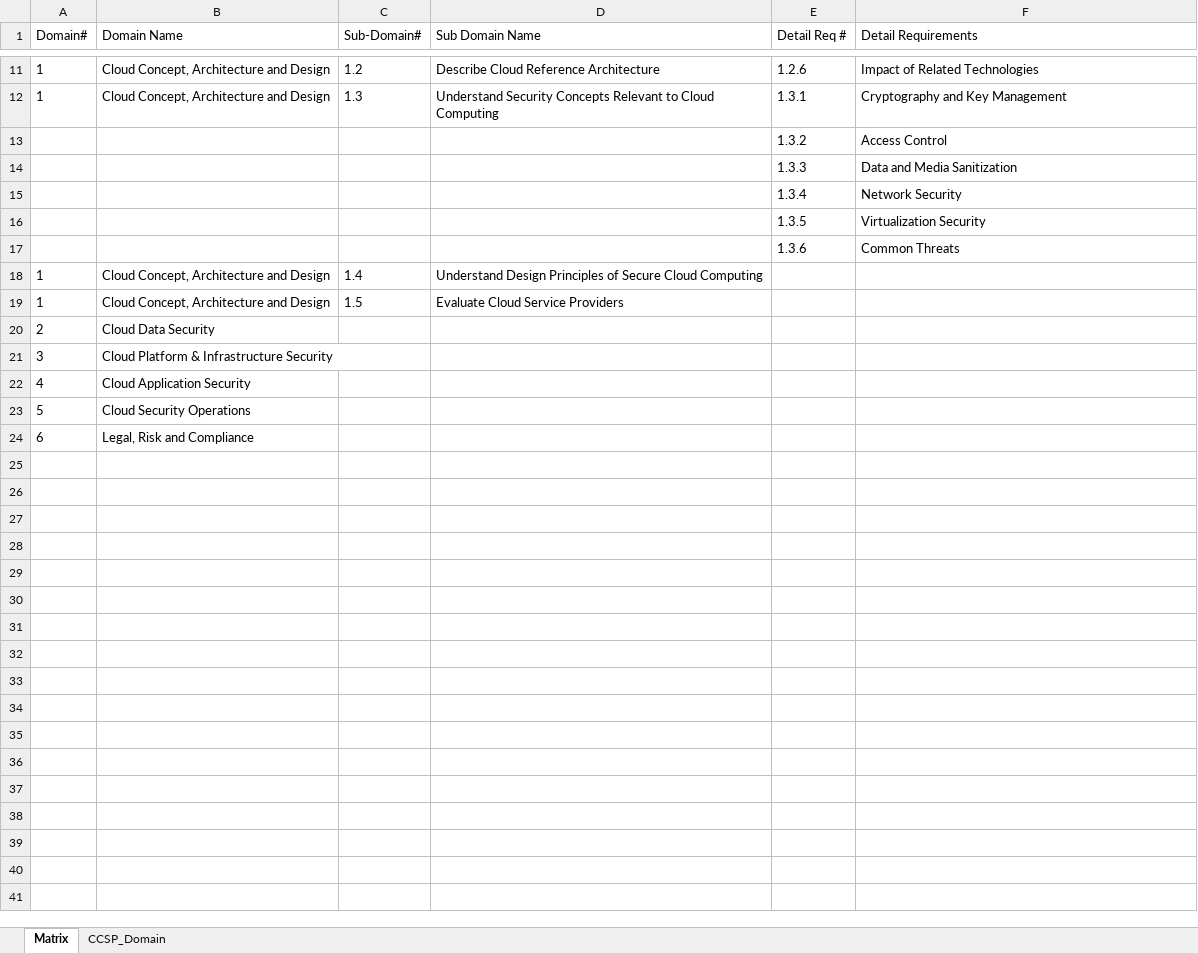
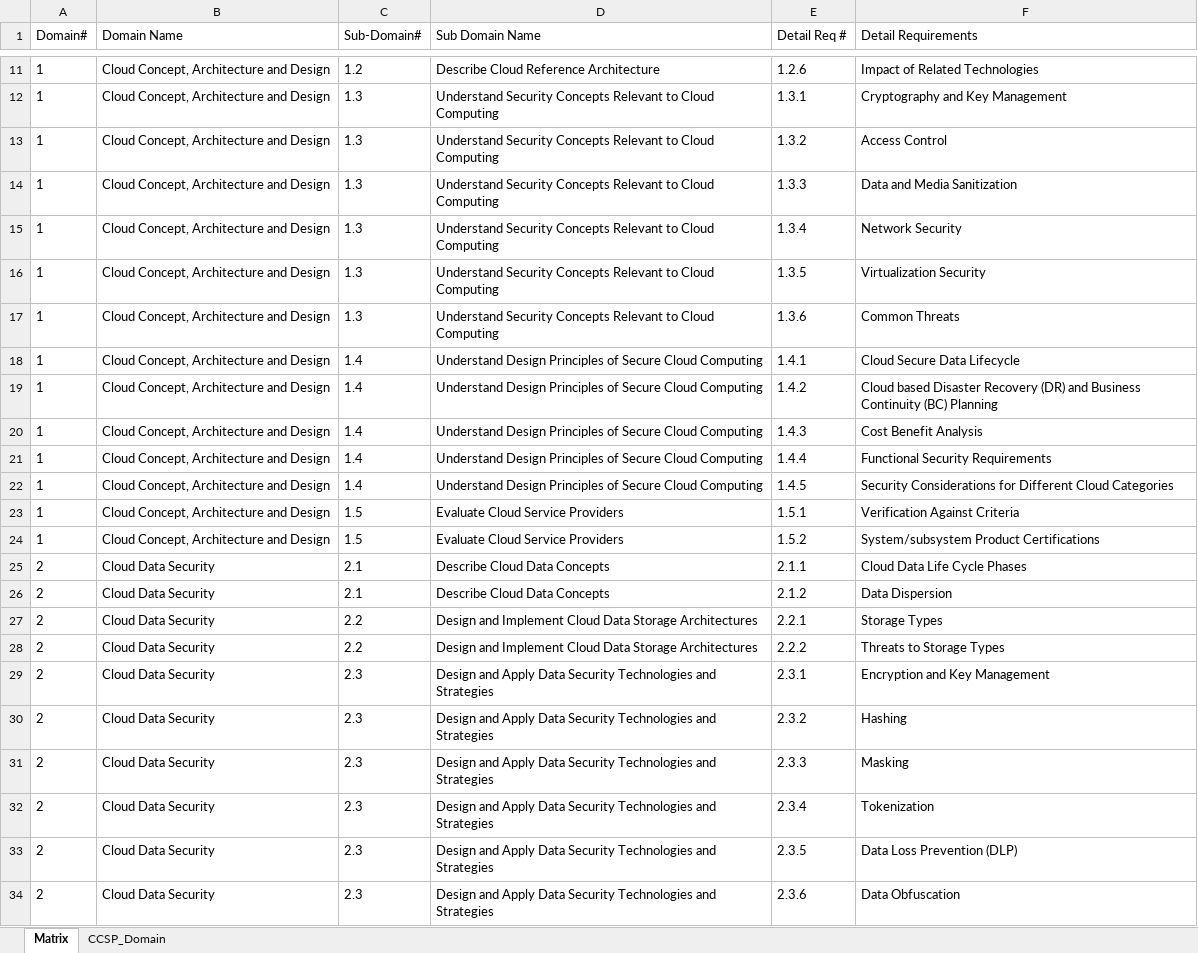
Before and after one commit to yasenstar/cloud_computing, an Excel workbook: ISC2-CCSP/CCSP_Domain_Matrix.xlsx, sheet Matrix, drawn as a sheet; only a part is shown, gaps mark what is left out; the shorter side is filled out with more unchanged rows; values as stored, in another font and other column widths than the file's, no borders; charts and pictures not drawn; removed rows and columns are numbered as before the commit, all else as after; the diff covers the shown part only; the diff names each change by its address in the sheet, - before the commit and + after, or states it on an @@ line.

Commit message:
Update CCSP_Domain_Matrix.xlsx

```diff
--- a/ISC2-CCSP/CCSP_Domain_Matrix.xlsx (sheet Matrix)
+++ b/ISC2-CCSP/CCSP_Domain_Matrix.xlsx (sheet Matrix)
-row 13:  |  |  |  | 1.3.2 | Access Control
-row 14:  |  |  |  | 1.3.3 | Data and Media Sanitization
-row 15:  |  |  |  | 1.3.4 | Network Security
-row 16:  |  |  |  | 1.3.5 | Virtualization Security
-row 17:  |  |  |  | 1.3.6 | Common Threats
+row 13: 1 | Cloud Concept, Architecture and Design | 1.3 | Understand Security Concepts Relevant to Cloud Computing | 1.3.2 | Access Control
+row 14: 1 | Cloud Concept, Architecture and Design | 1.3 | Understand Security Concepts Relevant to Cloud Computing | 1.3.3 | Data and Media Sanitization
+row 15: 1 | Cloud Concept, Architecture and Design | 1.3 | Understand Security Concepts Relevant to Cloud Computing | 1.3.4 | Network Security
+row 16: 1 | Cloud Concept, Architecture and Design | 1.3 | Understand Security Concepts Relevant to Cloud Computing | 1.3.5 | Virtualization Security
+row 17: 1 | Cloud Concept, Architecture and Design | 1.3 | Understand Security Concepts Relevant to Cloud Computing | 1.3.6 | Common Threats
-E18 (Detail Req #): (empty)
+E18 (Detail Req #): 1.4.1
-F18 (Detail Requirements): (empty)
+F18 (Detail Requirements): Cloud Secure Data Lifecycle
+row 19: 1 | Cloud Concept, Architecture and Design | 1.4 | Understand Design Principles of Secure Cloud Computing | 1.4.2 | Cloud based Disaster Recovery (DR) and Business Continuity (BC) Planning
+row 20: 1 | Cloud Concept, Architecture and Design | 1.4 | Understand Design Principles of Secure Cloud Computing | 1.4.3 | Cost Benefit Analysis
+row 21: 1 | Cloud Concept, Architecture and Design | 1.4 | Understand Design Principles of Secure Cloud Computing | 1.4.4 | Functional Security Requirements
+row 22: 1 | Cloud Concept, Architecture and Design | 1.4 | Understand Design Principles of Secure Cloud Computing | 1.4.5 | Security Considerations for Different Cloud Categories
-E23 (Detail Req #): (empty)
+E23 (Detail Req #): 1.5.1
-F23 (Detail Requirements): (empty)
+F23 (Detail Requirements): Verification Against Criteria
+row 24: 1 | Cloud Concept, Architecture and Design | 1.5 | Evaluate Cloud Service Providers | 1.5.2 | System/subsystem Product Certifications
-C25 (Sub-Domain#): (empty)
+C25 (Sub-Domain#): 2.1
-D25 (Sub Domain Name): (empty)
+D25 (Sub Domain Name): Describe Cloud Data Concepts
-E25 (Detail Req #): (empty)
+E25 (Detail Req #): 2.1.1
-F25 (Detail Requirements): (empty)
+F25 (Detail Requirements): Cloud Data Life Cycle Phases
+row 26: 2 | Cloud Data Security | 2.1 | Describe Cloud Data Concepts | 2.1.2 | Data Dispersion
+row 27: 2 | Cloud Data Security | 2.2 | Design and Implement Cloud Data Storage Architectures | 2.2.1 | Storage Types
+row 28: 2 | Cloud Data Security | 2.2 | Design and Implement Cloud Data Storage Architectures | 2.2.2 | Threats to Storage Types
+row 29: 2 | Cloud Data Security | 2.3 | Design and Apply Data Security Technologies and Strategies | 2.3.1 | Encryption and Key Management
+row 30: 2 | Cloud Data Security | 2.3 | Design and Apply Data Security Technologies and Strategies | 2.3.2 | Hashing
+row 31: 2 | Cloud Data Security | 2.3 | Design and Apply Data Security Technologies and Strategies | 2.3.3 | Masking
+row 32: 2 | Cloud Data Security | 2.3 | Design and Apply Data Security Technologies and Strategies | 2.3.4 | Tokenization
+row 33: 2 | Cloud Data Security | 2.3 | Design and Apply Data Security Technologies and Strategies | 2.3.5 | Data Loss Prevention (DLP)
+row 34: 2 | Cloud Data Security | 2.3 | Design and Apply Data Security Technologies and Strategies | 2.3.6 | Data Obfuscation
```
Also changed, not shown: 16 added rows elsewhere in this sheet, charts or pictures.
